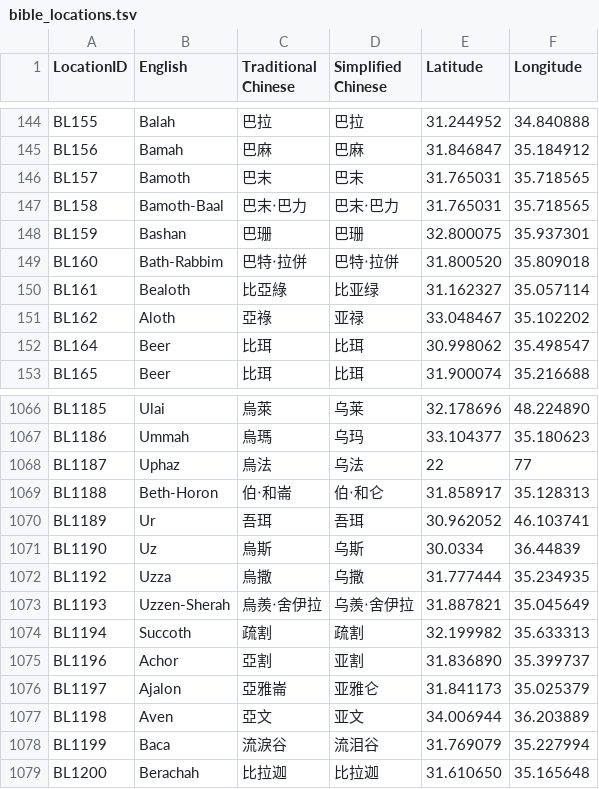
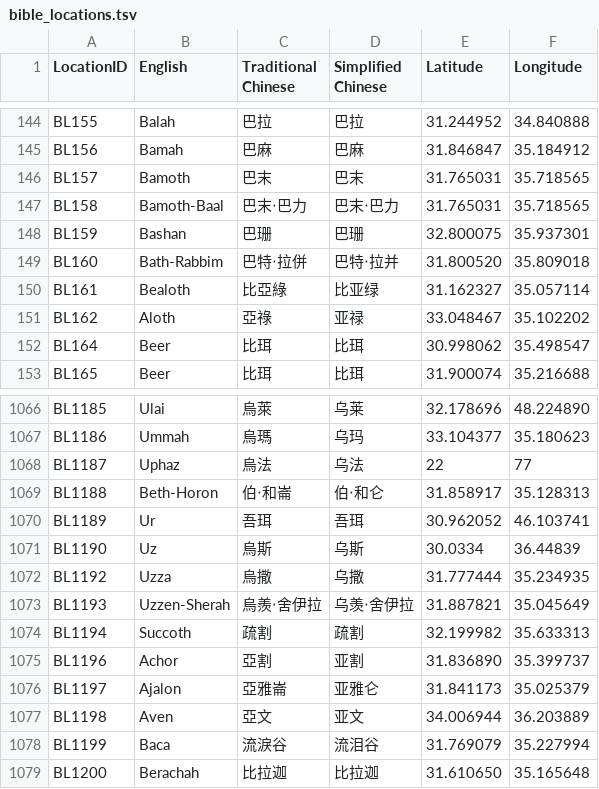
Before and after one commit to eliranwong/biblematedata-names, a TSV file: tsv/bible_locations.tsv, drawn as a sheet; only a part is shown, gaps mark what is left out; the diff covers the shown part only.

```diff
--- a/tsv/bible_locations.tsv
+++ b/tsv/bible_locations.tsv
@@ -148,3 +148,3 @@ BL158	Bamoth-Baal	巴末‧巴力	巴末‧巴力	31.765031	35.718565
 BL159	Bashan	巴珊	巴珊	32.800075	35.937301
-BL160	Bath-Rabbim	巴特‧拉併	巴特‧拉併	31.800520	35.809018
+BL160	Bath-Rabbim	巴特‧拉併	巴特‧拉并	31.800520	35.809018
 BL161	Bealoth	比亞綠	比亚绿	31.162327	35.057114
@@ -1072,3 +1072,3 @@ BL1190	Uz	烏斯	乌斯	30.0334	36.44839
 BL1192	Uzza	烏撒	乌撒	31.777444	35.234935
-BL1193	Uzzen-Sherah	烏羨‧舍伊拉	乌羨‧舍伊拉	31.887821	35.045649
+BL1193	Uzzen-Sherah	烏羨‧舍伊拉	乌羡‧舍伊拉	31.887821	35.045649
 BL1194	Succoth	疏割	疏割	32.199982	35.633313
```
Also changed, not shown: 24 edited cells elsewhere in this file, tsv/bible_persons.tsv, 24 other files.
